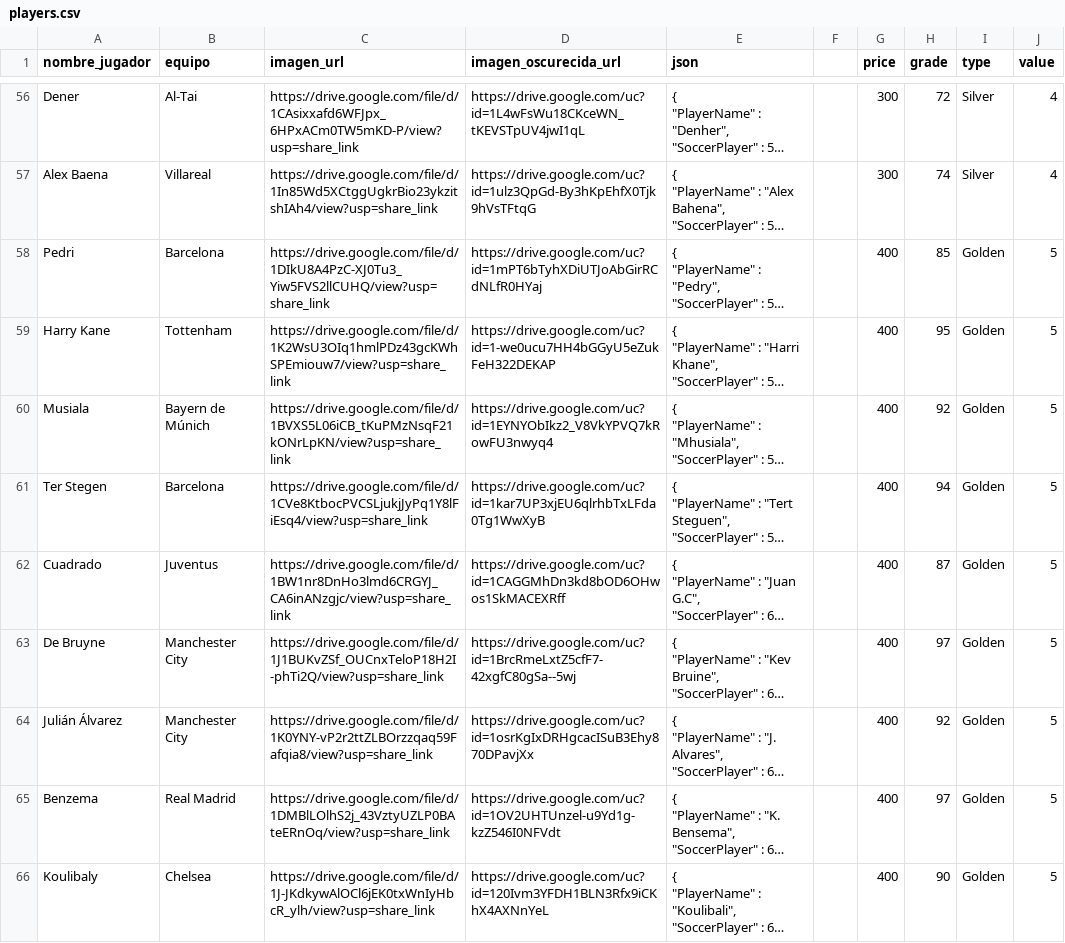
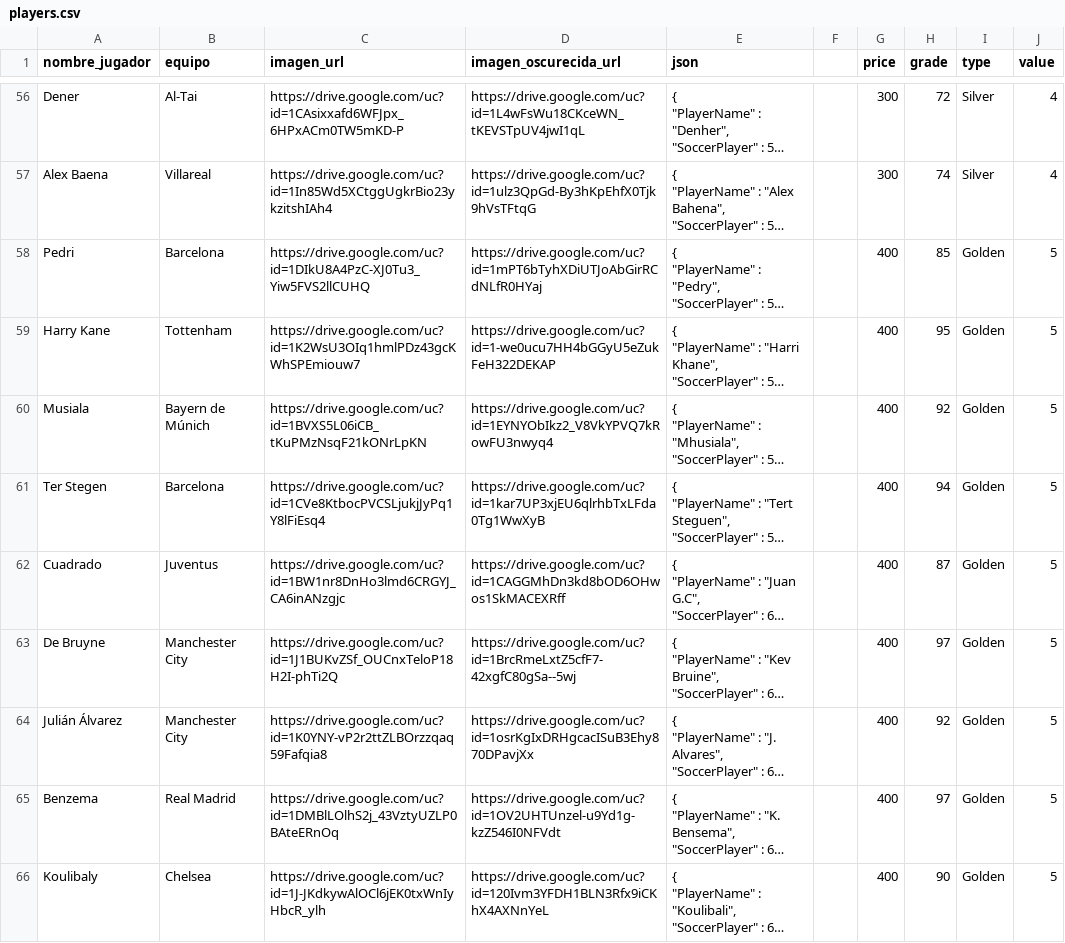
Before and after one commit to zairdeltamx/sportex, a CSV file: app/javascript/react/hardhat/players.csv, drawn as a sheet; only a part is shown, gaps mark what is left out; long unchanged cells end in …; the diff covers the shown part only; the diff names each change by its address in the sheet, - before the commit and + after, or states it on an @@ line.

```diff
--- a/app/javascript/react/hardhat/players.csv
+++ b/app/javascript/react/hardhat/players.csv
-C56 (imagen_url): https://drive.google.com/file/d/1CAsixxafd6WFJpx_6HPxACm0TW5mKD-P/view?usp=share_link
+C56 (imagen_url): https://drive.google.com/uc?id=1CAsixxafd6WFJpx_6HPxACm0TW5mKD-P
-C57 (imagen_url): https://drive.google.com/file/d/1In85Wd5XCtggUgkrBio23ykzitshIAh4/view?usp=share_link
+C57 (imagen_url): https://drive.google.com/uc?id=1In85Wd5XCtggUgkrBio23ykzitshIAh4
-C58 (imagen_url): https://drive.google.com/file/d/1DIkU8A4PzC-XJ0Tu3_Yiw5FVS2llCUHQ/view?usp=share_link
+C58 (imagen_url): https://drive.google.com/uc?id=1DIkU8A4PzC-XJ0Tu3_Yiw5FVS2llCUHQ
-C59 (imagen_url): https://drive.google.com/file/d/1K2WsU3OIq1hmlPDz43gcKWhSPEmiouw7/view?usp=share_link
+C59 (imagen_url): https://drive.google.com/uc?id=1K2WsU3OIq1hmlPDz43gcKWhSPEmiouw7
-C60 (imagen_url): https://drive.google.com/file/d/1BVXS5L06iCB_tKuPMzNsqF21kONrLpKN/view?usp=share_link
+C60 (imagen_url): https://drive.google.com/uc?id=1BVXS5L06iCB_tKuPMzNsqF21kONrLpKN
-C61 (imagen_url): https://drive.google.com/file/d/1CVe8KtbocPVCSLjukjJyPq1Y8lFiEsq4/view?usp=share_link
+C61 (imagen_url): https://drive.google.com/uc?id=1CVe8KtbocPVCSLjukjJyPq1Y8lFiEsq4
-C62 (imagen_url): https://drive.google.com/file/d/1BW1nr8DnHo3lmd6CRGYJ_CA6inANzgjc/view?usp=share_link
+C62 (imagen_url): https://drive.google.com/uc?id=1BW1nr8DnHo3lmd6CRGYJ_CA6inANzgjc
-C63 (imagen_url): https://drive.google.com/file/d/1J1BUKvZSf_OUCnxTeloP18H2I-phTi2Q/view?usp=share_link
+C63 (imagen_url): https://drive.google.com/uc?id=1J1BUKvZSf_OUCnxTeloP18H2I-phTi2Q
-C64 (imagen_url): https://drive.google.com/file/d/1K0YNY-vP2r2ttZLBOrzzqaq59Fafqia8/view?usp=share_link
+C64 (imagen_url): https://drive.google.com/uc?id=1K0YNY-vP2r2ttZLBOrzzqaq59Fafqia8
-C65 (imagen_url): https://drive.google.com/file/d/1DMBlLOlhS2j_43VztyUZLP0BAteERnOq/view?usp=share_link
+C65 (imagen_url): https://drive.google.com/uc?id=1DMBlLOlhS2j_43VztyUZLP0BAteERnOq
-C66 (imagen_url): https://drive.google.com/file/d/1J-JKdkywAlOCl6jEK0txWnIyHbcR_ylh/view?usp=share_link
+C66 (imagen_url): https://drive.google.com/uc?id=1J-JKdkywAlOCl6jEK0txWnIyHbcR_ylh
```
Also changed, not shown: 91 edited cells elsewhere in this file, 11 other files.
